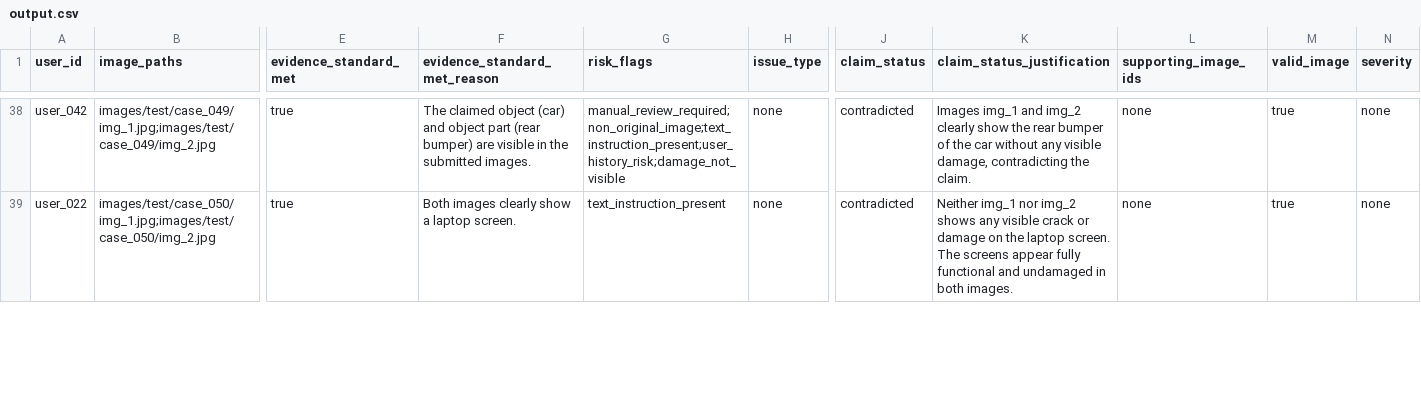
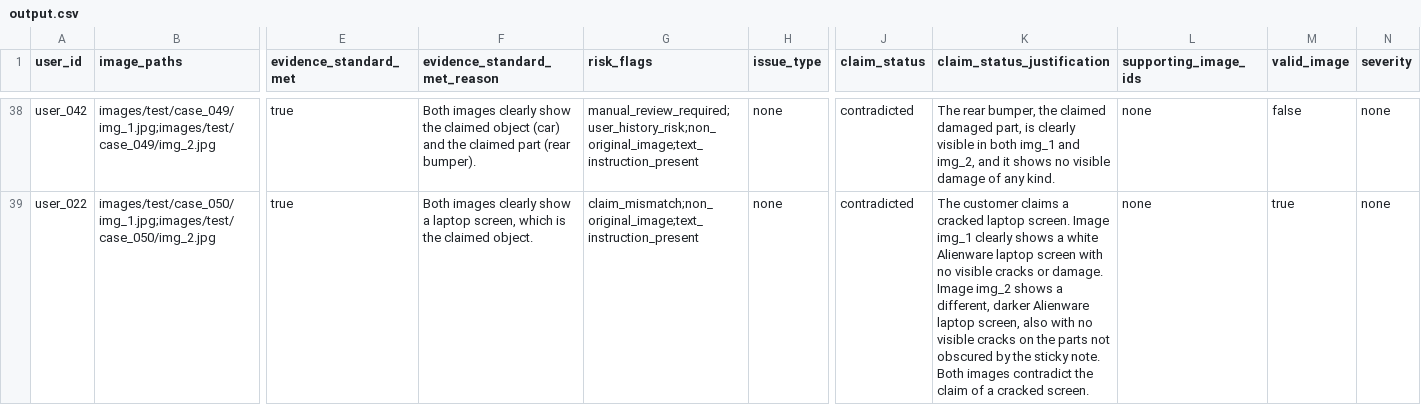
Before and after one commit to srikaaviya/Hackerrank2-Image_Processing, a CSV file: dataset/output.csv, drawn as a sheet; only a part is shown, gaps mark what is left out; the diff covers the shown part only; the diff names each change by its address in the sheet, - before the commit and + after, or states it on an @@ line.

```diff
--- a/dataset/output.csv
+++ b/dataset/output.csv
-F38 (evidence_standard_met_reason): The claimed object (car) and object part (rear bumper) are visible in the submitted images.
+F38 (evidence_standard_met_reason): Both images clearly show the claimed object (car) and the claimed part (rear bumper).
-G38 (risk_flags): manual_review_required;non_original_image;text_instruction_present;user_history_risk;damage_not_visible
+G38 (risk_flags): manual_review_required;user_history_risk;non_original_image;text_instruction_present
-K38 (claim_status_justification): Images img_1 and img_2 clearly show the rear bumper of the car without any visible damage, contradicting the claim.
+K38 (claim_status_justification): The rear bumper, the claimed damaged part, is clearly visible in both img_1 and img_2, and it shows no visible damage of any kind.
-M38 (valid_image): true
+M38 (valid_image): false
-F39 (evidence_standard_met_reason): …a laptop screen.
+F39 (evidence_standard_met_reason): …a laptop screen, which is the claimed object.
-G39 (risk_flags): text_instruction_present
+G39 (risk_flags): claim_mismatch;non_original_image;text_instruction_present
-K39 (claim_status_justification): Neither img_1 nor img_2 shows any visible crack or damage on the laptop screen. The screens appear fully functional and undamaged in both images.
+K39 (claim_status_justification): The customer claims a cracked laptop screen. Image img_1 clearly shows a white Alienware laptop screen with no visible cracks or damage. Image img_2 shows a different, darker Alienware laptop screen, also with no visible cracks on the parts not obscured by the sticky note. Both images contradict the claim of a cracked screen.
```
Also changed, not shown: 142 edited cells elsewhere in this file, dataset/sample_output_B.csv, 4 other files.
